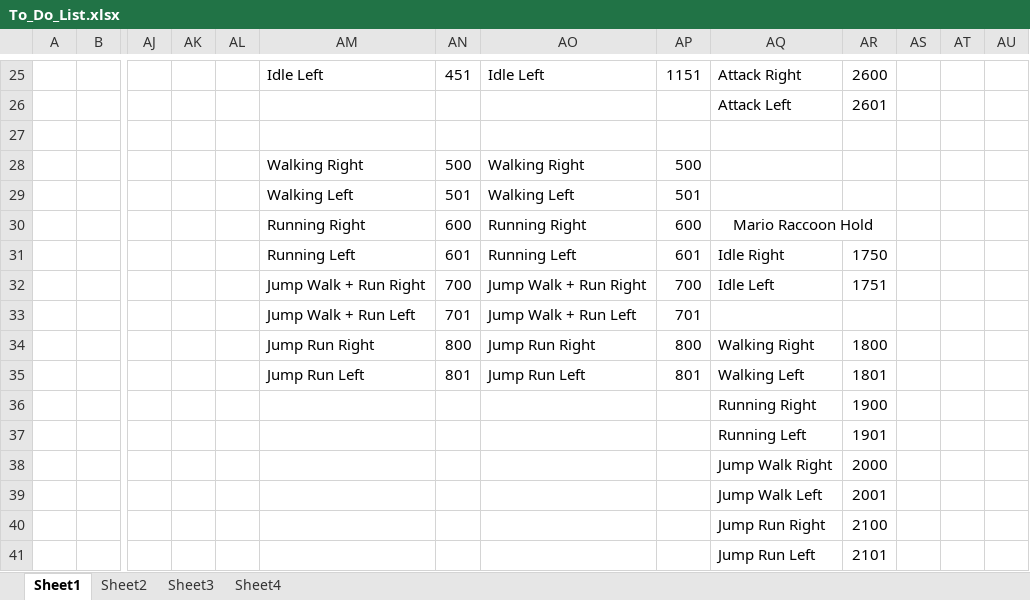
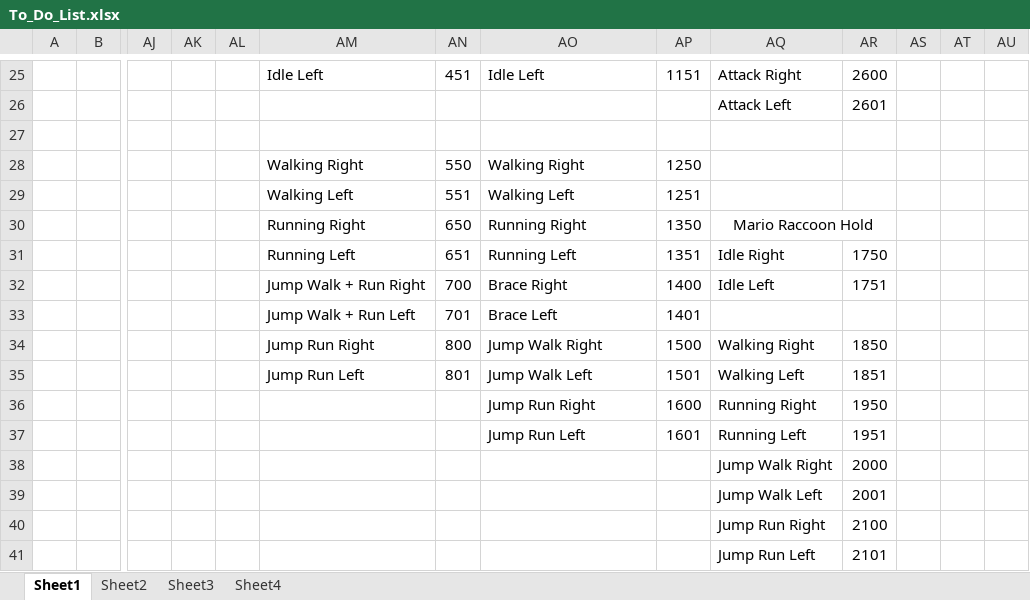
Before and after one commit to letrunghieu0701/SE102.PMCL_Game, an Excel workbook: Project_Notes/To_Do_List.xlsx, sheet Sheet1, drawn as a sheet; only a part is shown, gaps mark what is left out; values as stored, in another font and other column widths than the file's, no borders; removed rows and columns are numbered as before the commit, all else as after; rows hold the shown columns only; the diff names each change by its address in the sheet, - before the commit and + after, or states it on an @@ line.

```diff
--- a/Project_Notes/To_Do_List.xlsx (sheet Sheet1)
+++ b/Project_Notes/To_Do_List.xlsx (sheet Sheet1)
-AN28: 500
+AN28: 550
-AP28: 500
+AP28: 1250
-AN29: 501
+AN29: 551
-AP29: 501
+AP29: 1251
-AN30: 600
+AN30: 650
-AP30: 600
+AP30: 1350
-AN31: 601
+AN31: 651
-AP31: 601
+AP31: 1351
-AO32: Jump Walk + Run Right
+AO32: Brace Right
-AP32: 700
+AP32: 1400
-AO33: Jump Walk + Run Left
+AO33: Brace Left
-AP33: 701
+AP33: 1401
-AO34: Jump Run Right
+AO34: Jump Walk Right
-AP34: 800
+AP34: 1500
-AR34: 1800
+AR34: 1850
-AO35: Jump Run Left
+AO35: Jump Walk Left
-AP35: 801
+AP35: 1501
-AR35: 1801
+AR35: 1851
-row 36:  |  |  |  |  |  |  |  |  | Running Right | 1900
-row 37:  |  |  |  |  |  |  |  |  | Running Left | 1901
+row 36:  |  |  |  |  |  |  | Jump Run Right | 1600 | Running Right | 1950
+row 37:  |  |  |  |  |  |  | Jump Run Left | 1601 | Running Left | 1951
```
Also changed, not shown: 3 other files.
